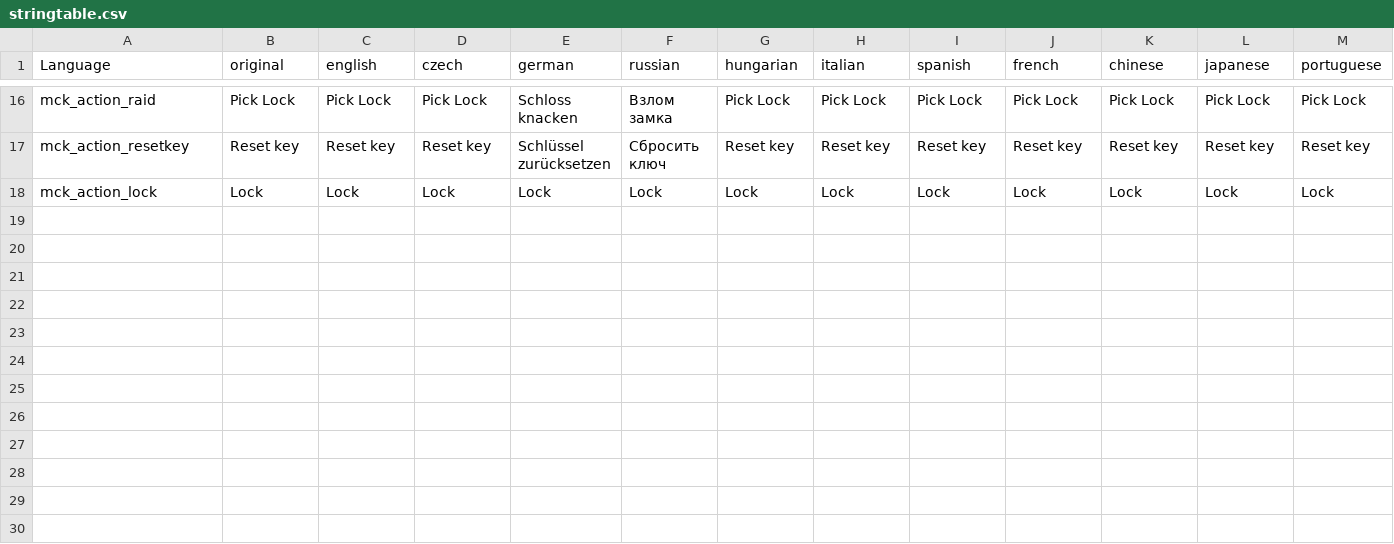
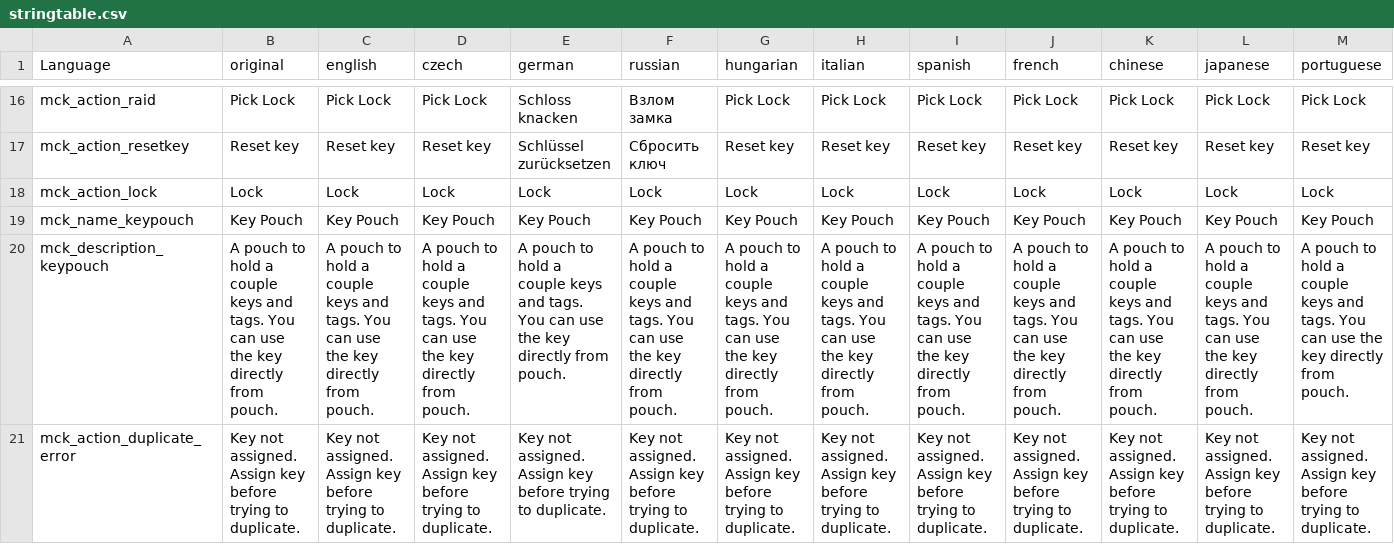
Before and after one commit to helkhiana/MuchCarKey, a CSV file: stringtable.csv, drawn as a sheet; only a part is shown, gaps mark what is left out; rows hold the shown columns only; the diff names each change by its address in the sheet, - before the commit and + after, or states it on an @@ line.

Commit message:
key pouch, config changes, RaidResetsKeyAssigned, duplicate action change

```diff
--- a/stringtable.csv
+++ b/stringtable.csv
+row 19: mck_name_keypouch | Key Pouch | Key Pouch | Key Pouch | Key Pouch | Key Pouch | Key Pouch | Key Pouch | Key Pouch | Key Pouch | Key Pouch | Key Pouch | Key Pouch
+row 20: mck_description_keypouch | A pouch to hold a couple keys and tags. You can use the key directly from pouch. | A pouch to hold a couple keys and tags. You can use the key directly from pouch. | A pouch to hold a couple keys and tags. You can use the key directly from pouch. | A pouch to hold a couple keys and tags. You can use the key directly from pouch. | A pouch to hold a couple keys and tags. You can use the key directly from pouch. | A pouch to hold a couple keys and tags. You can use the key directly from pouch. | A pouch to hold a couple keys and tags. You can use the key directly from pouch. | A pouch to hold a couple keys and tags. You can use the key directly from pouch. | A pouch to hold a couple keys and tags. You can use the key directly from pouch. | A pouch to hold a couple keys and tags. You can use the key directly from pouch. | A pouch to hold a couple keys and tags. You can use the key directly from pouch. | A pouch to hold a couple keys and tags. You can use the key directly from pouch.
+row 21: mck_action_duplicate_error | Key not assigned. Assign key before trying to duplicate. | Key not assigned. Assign key before trying to duplicate. | Key not assigned. Assign key before trying to duplicate. | Key not assigned. Assign key before trying to duplicate. | Key not assigned. Assign key before trying to duplicate. | Key not assigned. Assign key before trying to duplicate. | Key not assigned. Assign key before trying to duplicate. | Key not assigned. Assign key before trying to duplicate. | Key not assigned. Assign key before trying to duplicate. | Key not assigned. Assign key before trying to duplicate. | Key not assigned. Assign key before trying to duplicate. | Key not assigned. Assign key before trying to duplicate.
```
Also changed, not shown: 18 other files.
